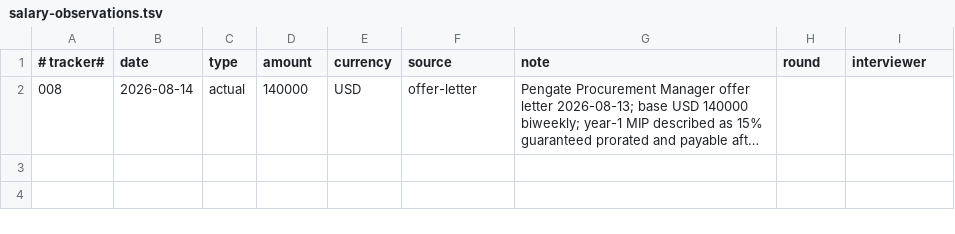
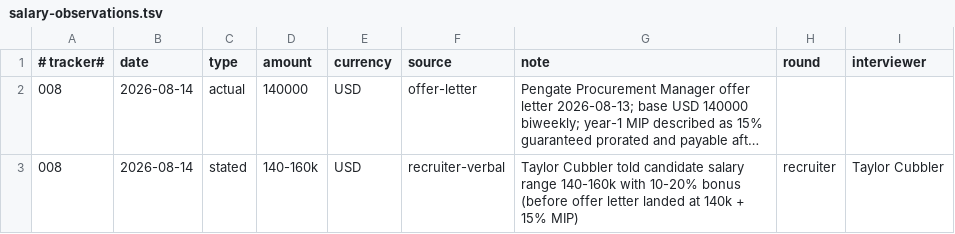
Before and after one commit to hpz0/career-ops-1, a TSV file: data/salary-observations.tsv, drawn as a sheet; long unchanged cells end in …; the diff names each change by its address in the sheet, - before the commit and + after, or states it on an @@ line.

```diff
--- a/data/salary-observations.tsv
+++ b/data/salary-observations.tsv
+row 3: 008 | 2026-08-14 | stated | 140-160k | USD | recruiter-verbal | Taylor Cubbler told candidate salary range 140-160k with 10-20% bonus (before offer letter landed at 140k + 15% MIP) | recruiter | Taylor Cubbler
```
Also changed, not shown: 3 other files.
